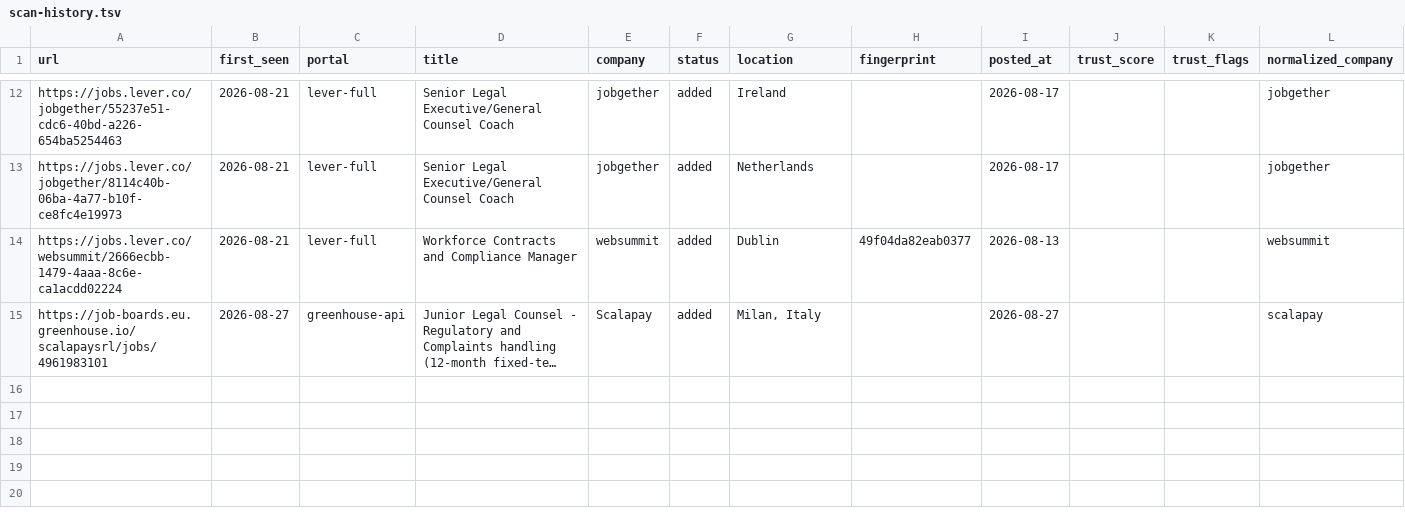
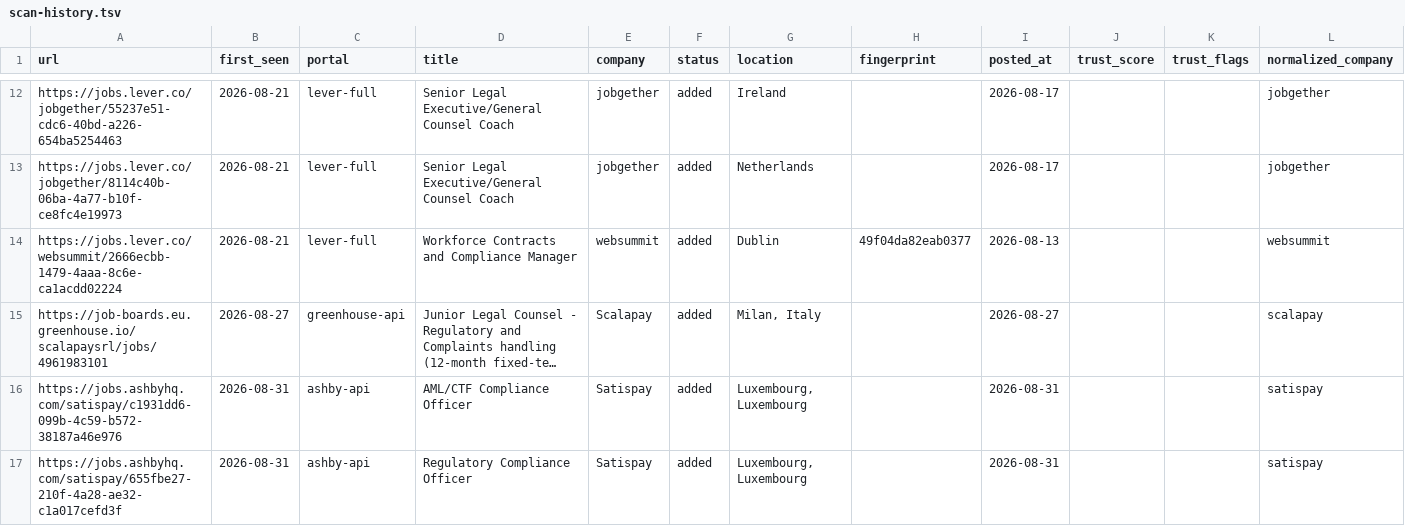
Before and after one commit to Dariolex/career-ops, a TSV file: data/scan-history.tsv, drawn as a sheet; only a part is shown, gaps mark what is left out; long unchanged cells end in …; the diff names each change by its address in the sheet, - before the commit and + after, or states it on an @@ line.

```diff
--- a/data/scan-history.tsv
+++ b/data/scan-history.tsv
+row 16: https://jobs.ashbyhq.com/satispay/c1931dd6-099b-4c59-b572-38187a46e976 | 2026-08-31 | ashby-api | AML/CTF Compliance Officer | Satispay | added | Luxembourg, Luxembourg |  | 2026-08-31 |  |  | satispay
+row 17: https://jobs.ashbyhq.com/satispay/655fbe27-210f-4a28-ae32-c1a017cefd3f | 2026-08-31 | ashby-api | Regulatory Compliance Officer | Satispay | added | Luxembourg, Luxembourg |  | 2026-08-31 |  |  | satispay
```
Also changed, not shown: data/evaluated-urls.tsv, data/portal-health.tsv, 7 other files.
